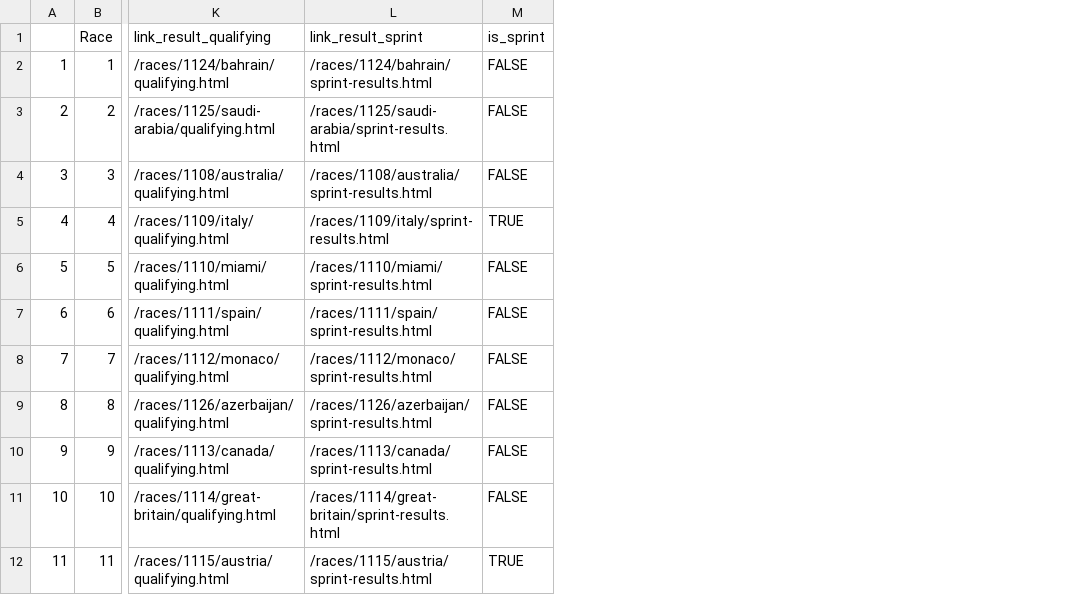
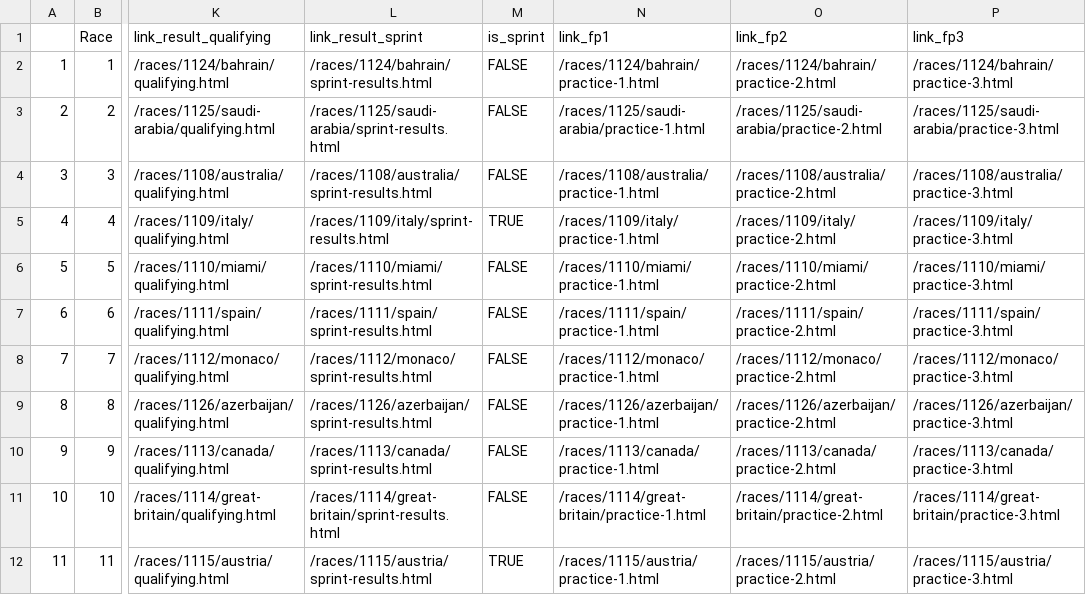
Before and after one commit to patrik-kojanec/Fanta-F1, a CSV file: db/GPs.csv, drawn as a sheet; only a part is shown, gaps mark what is left out; the diff names each change by its address in the sheet, - before the commit and + after, or states it on an @@ line.

```diff
--- a/db/GPs.csv
+++ b/db/GPs.csv
+column N (link_fp1), rows 2-12: /races/1124/bahrain/practice-1.html | /races/1125/saudi-arabia/practice-1.html | /races/1108/australia/practice-1.html | /races/1109/italy/practice-1.html | /races/1110/miami/practice-1.html | /races/1111/spain/practice-1.html | /races/1112/monaco/practice-1.html | /races/1126/azerbaijan/practice-1.html | /races/1113/canada/practice-1.html | /races/1114/great-britain/practice-1.html | /races/1115/austria/practice-1.html
+column O (link_fp2), rows 2-12: /races/1124/bahrain/practice-2.html | /races/1125/saudi-arabia/practice-2.html | /races/1108/australia/practice-2.html | /races/1109/italy/practice-2.html | /races/1110/miami/practice-2.html | /races/1111/spain/practice-2.html | /races/1112/monaco/practice-2.html | /races/1126/azerbaijan/practice-2.html | /races/1113/canada/practice-2.html | /races/1114/great-britain/practice-2.html | /races/1115/austria/practice-2.html
+column P (link_fp3), rows 2-12: /races/1124/bahrain/practice-3.html | /races/1125/saudi-arabia/practice-3.html | /races/1108/australia/practice-3.html | /races/1109/italy/practice-3.html | /races/1110/miami/practice-3.html | /races/1111/spain/practice-3.html | /races/1112/monaco/practice-3.html | /races/1126/azerbaijan/practice-3.html | /races/1113/canada/practice-3.html | /races/1114/great-britain/practice-3.html | /races/1115/austria/practice-3.html
```
Also changed, not shown: db/GP_results/Bahrain Grand Prix.csv, 2 other files.
